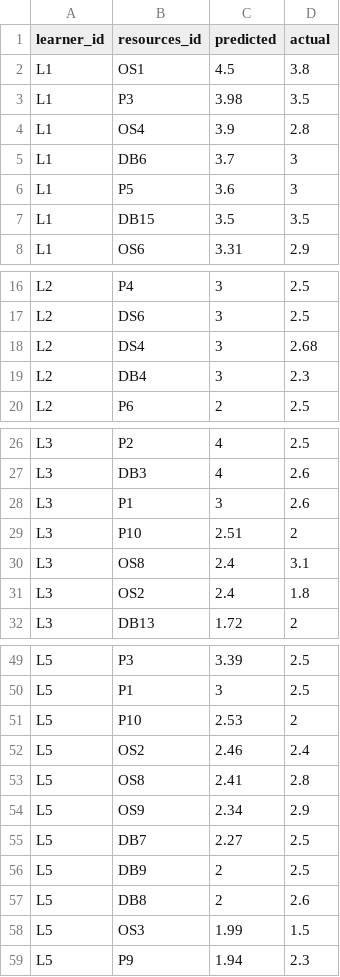
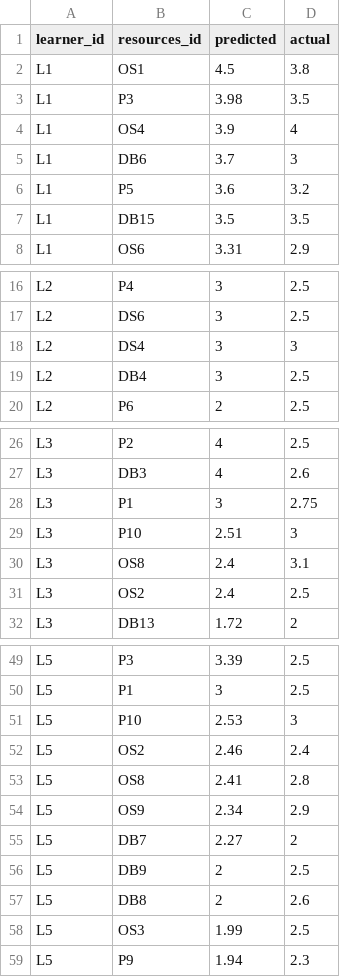
Before and after one commit to TanyaSaroha/E-Learning, a CSV file: act_pred_250.csv, drawn as a sheet; only a part is shown, gaps mark what is left out; the diff covers the shown part only.

```diff
--- a/act_pred_250.csv
+++ b/act_pred_250.csv
@@ -3,5 +3,5 @@ L1,OS1,4.5,3.8
 L1,P3,3.98,3.5
-L1,OS4,3.9,2.8
+L1,OS4,3.9,4
 L1,DB6,3.7,3
-L1,P5,3.6,3
+L1,P5,3.6,3.2
 L1,DB15,3.5,3.5
@@ -17,4 +17,4 @@ L2,P4,3,2.5
 L2,DS6,3,2.5
-L2,DS4,3,2.68
-L2,DB4,3,2.3
+L2,DS4,3,3
+L2,DB4,3,2.5
 L2,P6,2,2.5
@@ -27,6 +27,6 @@ L3,P2,4,2.5
 L3,DB3,4,2.6
-L3,P1,3,2.6
-L3,P10,2.51,2
+L3,P1,3,2.75
+L3,P10,2.51,3
 L3,OS8,2.4,3.1
-L3,OS2,2.4,1.8
+L3,OS2,2.4,2.5
 L3,DB13,1.72,2
@@ -50,3 +50,3 @@ L5,P3,3.39,2.5
 L5,P1,3,2.5
-L5,P10,2.53,2
+L5,P10,2.53,3
 L5,OS2,2.46,2.4
@@ -54,6 +54,6 @@ L5,OS8,2.41,2.8
 L5,OS9,2.34,2.9
-L5,DB7,2.27,2.5
+L5,DB7,2.27,2
 L5,DB9,2,2.5
 L5,DB8,2,2.6
-L5,OS3,1.99,1.5
+L5,OS3,1.99,2.5
 L5,P9,1.94,2.3
```
Also changed, not shown: 5 edited cells elsewhere in this file, 2 other files.
